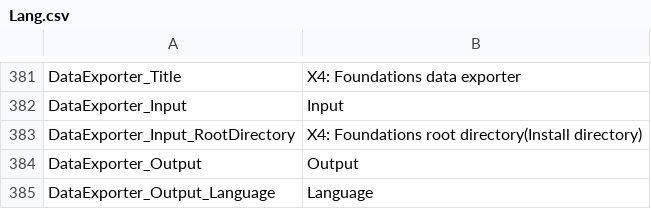
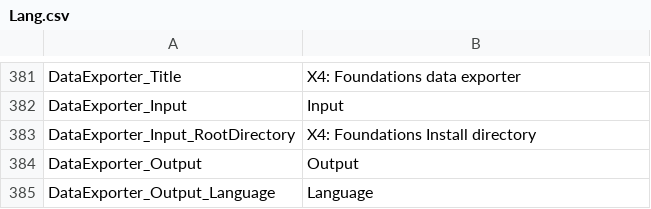
Before and after one commit to Ocelot1210/X4_ComplexCalculator, a CSV file: X4_ComplexCalculator/Localization/Lang.csv, drawn as a sheet; only a part is shown, gaps mark what is left out.

```diff
--- a/X4_ComplexCalculator/Localization/Lang.csv
+++ b/X4_ComplexCalculator/Localization/Lang.csv
@@ -382,3 +382,3 @@ DataExporter_Title;X4: Foundations data exporter
 DataExporter_Input;Input
-DataExporter_Input_RootDirectory;X4: Foundations root directory(Install directory)
+DataExporter_Input_RootDirectory;X4: Foundations Install directory
 DataExporter_Output;Output
```
Also changed, not shown: X4_ComplexCalculator/Localization/Lang.ja-JP.csv.
